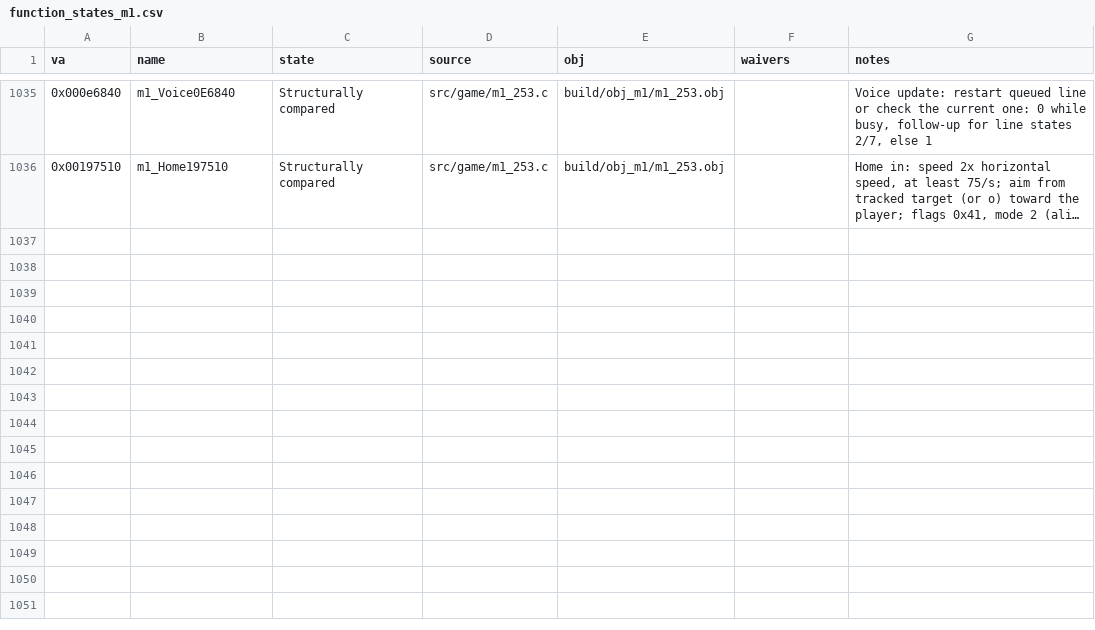
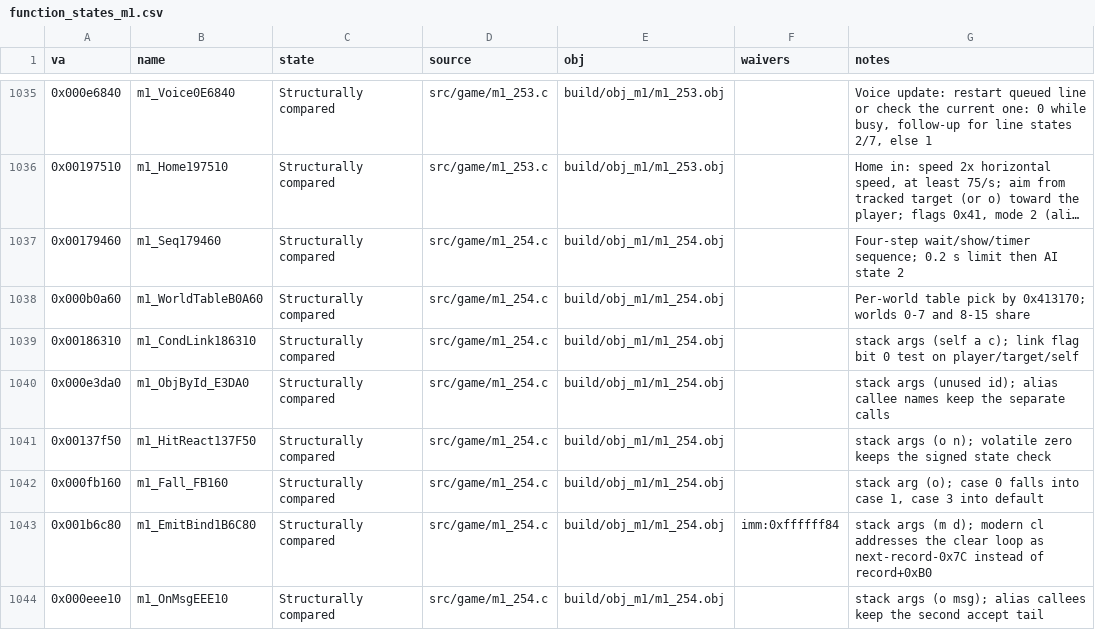
Before and after one commit to Pallypots/Project-Soul-Robber, a CSV file: config/function_states_m1.csv, drawn as a sheet; only a part is shown, gaps mark what is left out; long unchanged cells end in …; the diff names each change by its address in the sheet, - before the commit and + after, or states it on an @@ line.

```diff
--- a/config/function_states_m1.csv
+++ b/config/function_states_m1.csv
+row 1037: 0x00179460 | m1_Seq179460 | Structurally compared | src/game/m1_254.c | build/obj_m1/m1_254.obj |  | Four-step wait/show/timer sequence; 0.2 s limit then AI state 2
+row 1038: 0x000b0a60 | m1_WorldTableB0A60 | Structurally compared | src/game/m1_254.c | build/obj_m1/m1_254.obj |  | Per-world table pick by 0x413170; worlds 0-7 and 8-15 share
+row 1039: 0x00186310 | m1_CondLink186310 | Structurally compared | src/game/m1_254.c | build/obj_m1/m1_254.obj |  | stack args (self a c); link flag bit 0 test on player/target/self
+row 1040: 0x000e3da0 | m1_ObjById_E3DA0 | Structurally compared | src/game/m1_254.c | build/obj_m1/m1_254.obj |  | stack args (unused id); alias callee names keep the separate calls
+row 1041: 0x00137f50 | m1_HitReact137F50 | Structurally compared | src/game/m1_254.c | build/obj_m1/m1_254.obj |  | stack args (o n); volatile zero keeps the signed state check
+row 1042: 0x000fb160 | m1_Fall_FB160 | Structurally compared | src/game/m1_254.c | build/obj_m1/m1_254.obj |  | stack arg (o); case 0 falls into case 1, case 3 into default
+row 1043: 0x001b6c80 | m1_EmitBind1B6C80 | Structurally compared | src/game/m1_254.c | build/obj_m1/m1_254.obj | imm:0xffffff84 | stack args (m d); modern cl addresses the clear loop as next-record-0x7C instead of record+0xB0
+row 1044: 0x000eee10 | m1_OnMsgEEE10 | Structurally compared | src/game/m1_254.c | build/obj_m1/m1_254.obj |  | stack args (o msg); alias callees keep the second accept tail
```
Also changed, not shown: config/function_states_r4d.csv, config/symbols_m1.csv, 8 other files.
